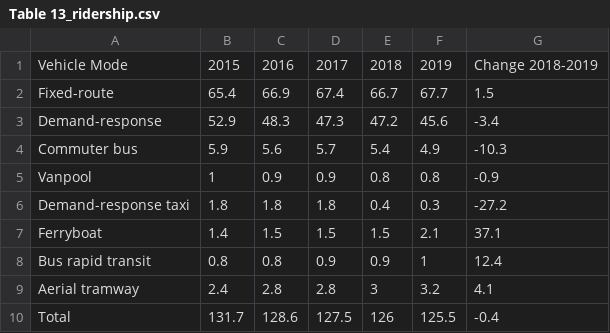
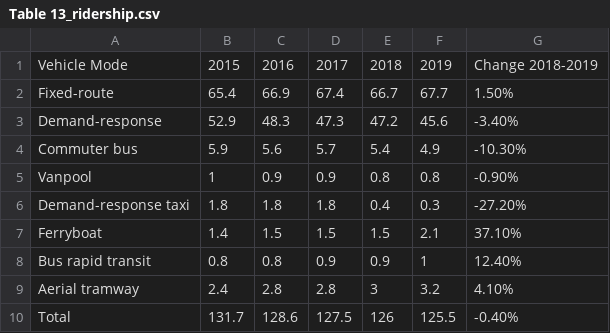
Before and after one commit to wordhulhasan/rural-transit-factbook, a CSV file: data/Table 13_ridership.csv, drawn as a sheet; the diff names each change by its address in the sheet, - before the commit and + after, or states it on an @@ line.

Commit message:
Update Table 13_ridership.csv

```diff
--- a/data/Table 13_ridership.csv
+++ b/data/Table 13_ridership.csv
-G2: 1.5
+G2: 1.50%
-G3: -3.4
+G3: -3.40%
-G4: -10.3
+G4: -10.30%
-G5: -0.9
+G5: -0.90%
-G6: -27.2
+G6: -27.20%
-G7: 37.1
+G7: 37.10%
-G8: 12.4
+G8: 12.40%
-G9: 4.1
+G9: 4.10%
-G10: -0.4
+G10: -0.40%
```
